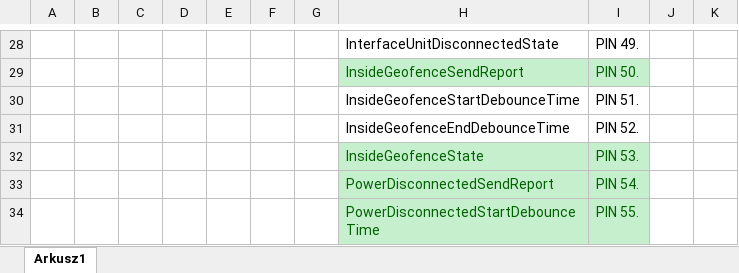
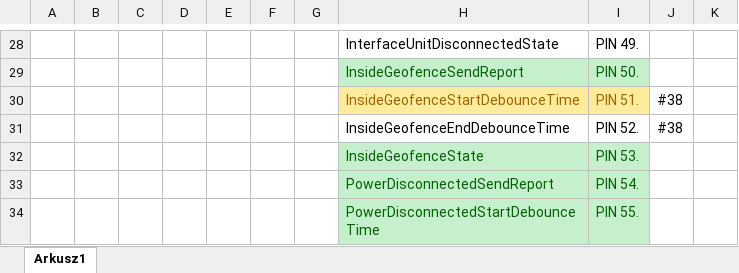
Before and after one commit to afarran/swm2m_vms_tests, an Excel workbook: TestCoverage.xlsx, sheet Arkusz1, drawn as a sheet; only a part is shown, gaps mark what is left out; values as stored, in another font and other column widths than the file's, no borders; the diff names each change by its address in the sheet, - before the commit and + after, or states it on an @@ line.

Commit message:
Added Geofence Debounce Times tests

```diff
--- a/TestCoverage.xlsx (sheet Arkusz1)
+++ b/TestCoverage.xlsx (sheet Arkusz1)
@@ H30:I30 fill: none → #FFEB9C, text colour: black → #9C6500 @@
-J30:J31: (empty)
+J30:J31: #38
```
Also changed, not shown: 4 other files.
